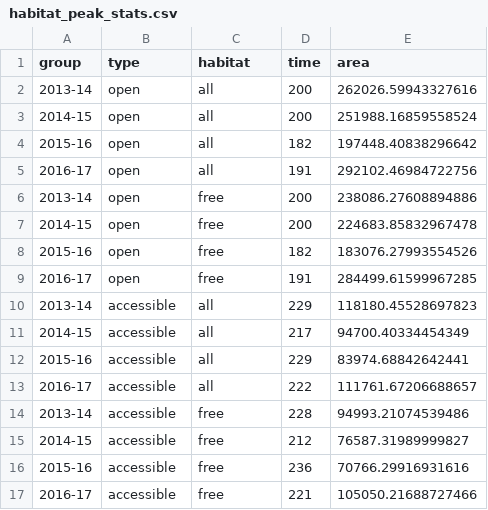
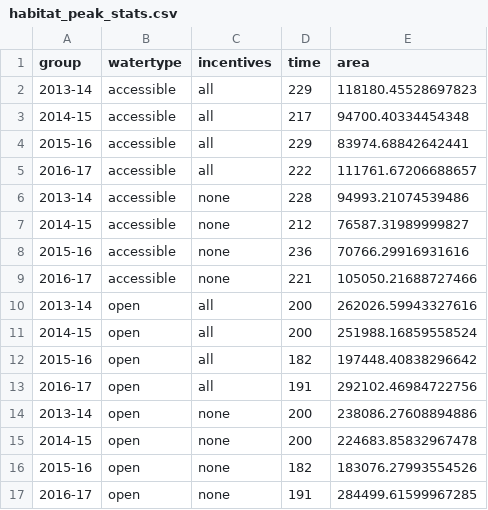
Before and after one commit to pointblue/wetland-incentives-bioenergetics, a CSV file: output/habitat_peak_stats.csv, drawn as a sheet.

```diff
--- a/output/habitat_peak_stats.csv
+++ b/output/habitat_peak_stats.csv
@@ -1,2 +1,10 @@
-group,type,habitat,time,area
+group,watertype,incentives,time,area
+2013-14,accessible,all,229,118180.45528697823
+2014-15,accessible,all,217,94700.40334454348
+2015-16,accessible,all,229,83974.68842642441
+2016-17,accessible,all,222,111761.67206688657
+2013-14,accessible,none,228,94993.21074539486
+2014-15,accessible,none,212,76587.31989999827
+2015-16,accessible,none,236,70766.29916931616
+2016-17,accessible,none,221,105050.21688727466
 2013-14,open,all,200,262026.59943327616
@@ -5,13 +13,5 @@ group,type,habitat,time,area
 2016-17,open,all,191,292102.46984722756
-2013-14,open,free,200,238086.27608894886
-2014-15,open,free,200,224683.85832967478
-2015-16,open,free,182,183076.27993554526
-2016-17,open,free,191,284499.61599967285
-2013-14,accessible,all,229,118180.45528697823
-2014-15,accessible,all,217,94700.40334454349
-2015-16,accessible,all,229,83974.68842642441
-2016-17,accessible,all,222,111761.67206688657
-2013-14,accessible,free,228,94993.21074539486
-2014-15,accessible,free,212,76587.31989999827
-2015-16,accessible,free,236,70766.29916931616
-2016-17,accessible,free,221,105050.21688727466
+2013-14,open,none,200,238086.27608894886
+2014-15,open,none,200,224683.85832967478
+2015-16,open,none,182,183076.27993554526
+2016-17,open,none,191,284499.61599967285
```
Also changed, not shown: 1 other file.
